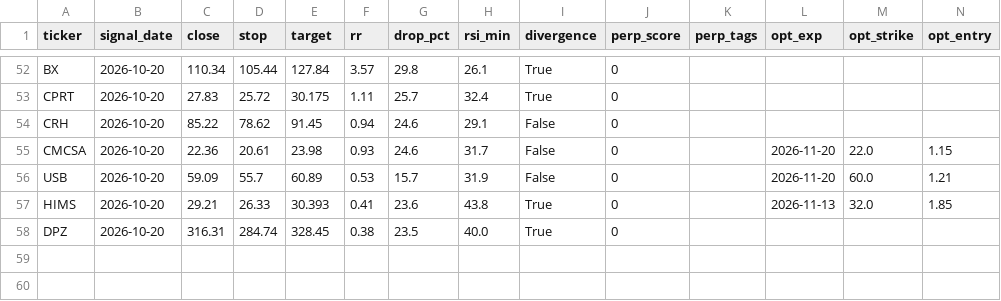
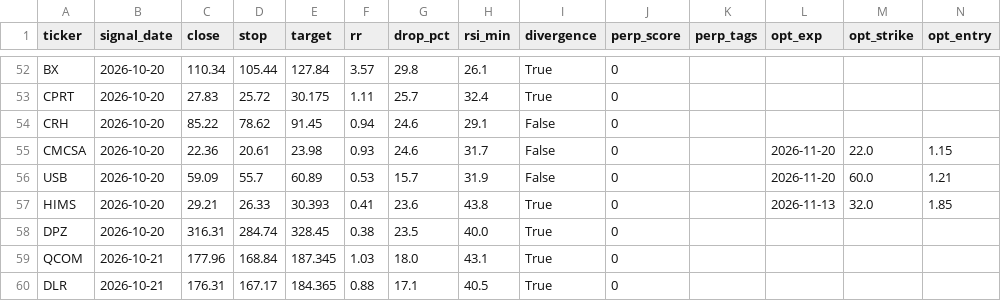
Before and after one commit to asrarabha8-cmyk/macdscanner, a CSV file: logs/bottom/signals.csv, drawn as a sheet; only a part is shown, gaps mark what is left out.

Commit message:
bottom + perp snapshot 2026-10-23

```diff
--- a/logs/bottom/signals.csv
+++ b/logs/bottom/signals.csv
@@ -58 +58,3 @@ HIMS,2026-10-20,29.21,26.33,30.393,0.41,23.6,43.8,True,0,,2026-11-13,32.0,1.85
 DPZ,2026-10-20,316.31,284.74,328.45,0.38,23.5,40.0,True,0,,,,
+QCOM,2026-10-21,177.96,168.84,187.345,1.03,18.0,43.1,True,0,,,,
+DLR,2026-10-21,176.31,167.17,184.365,0.88,17.1,40.5,True,0,,,,
```
Also changed, not shown: 2 other files.
